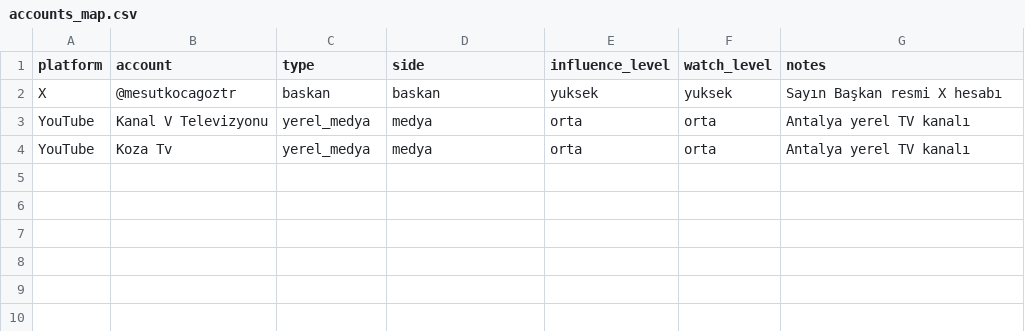
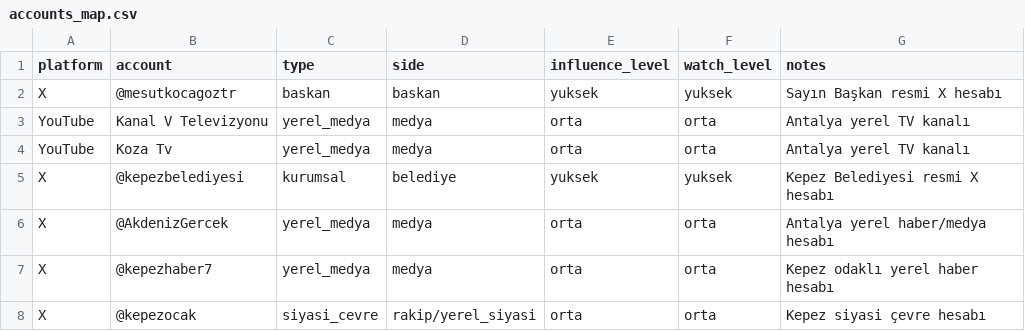
Before and after one commit to korayarhan/dijital-antalya-nabzi, a CSV file: data/social_watch/accounts_map.csv, drawn as a sheet.

Commit message:
Update accounts_map.csv
X hesap haritası başlangıç kayıtları genişletildi

```diff
--- a/data/social_watch/accounts_map.csv
+++ b/data/social_watch/accounts_map.csv
@@ -4 +4,5 @@ YouTube,Kanal V Televizyonu,yerel_medya,medya,orta,orta,Antalya yerel TV kanalı
 YouTube,Koza Tv,yerel_medya,medya,orta,orta,Antalya yerel TV kanalı
+X,@kepezbelediyesi,kurumsal,belediye,yuksek,yuksek,Kepez Belediyesi resmi X hesabı
+X,@AkdenizGercek,yerel_medya,medya,orta,orta,Antalya yerel haber/medya hesabı
+X,@kepezhaber7,yerel_medya,medya,orta,orta,Kepez odaklı yerel haber hesabı
+X,@kepezocak,siyasi_cevre,rakip/yerel_siyasi,orta,orta,Kepez siyasi çevre hesabı
```
